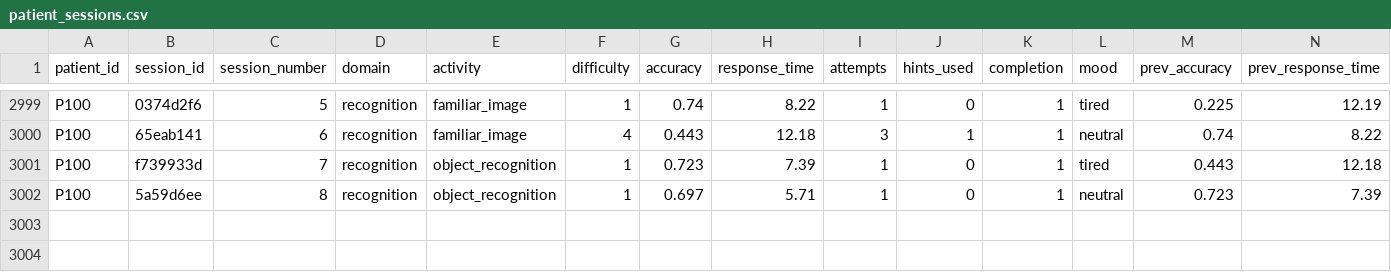
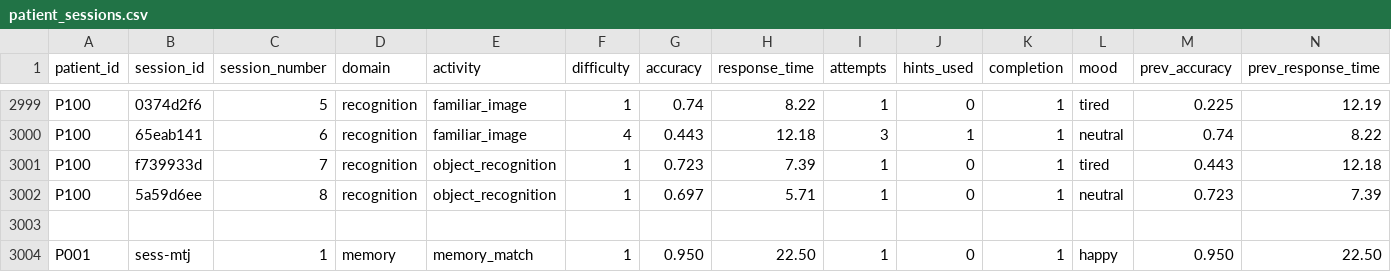
Before and after one commit to teamaxiom-pros/AI-Based-Cognitive-Gaming-and-Memory-Assistance-Project-, a CSV file: AI/data/patient_sessions.csv, drawn as a sheet; only a part is shown, gaps mark what is left out; rows hold the shown columns only; the diff names each change by its address in the sheet, - before the commit and + after, or states it on an @@ line.

```diff
--- a/AI/data/patient_sessions.csv
+++ b/AI/data/patient_sessions.csv
+row 3003: (empty)
+row 3004: P001 | sess-mtj | 1 | memory | memory_match | 1 | 0.950 | 22.50 | 1 | 0 | 1 | happy | 0.950 | 22.50
```
Also changed, not shown: 15 other files.
